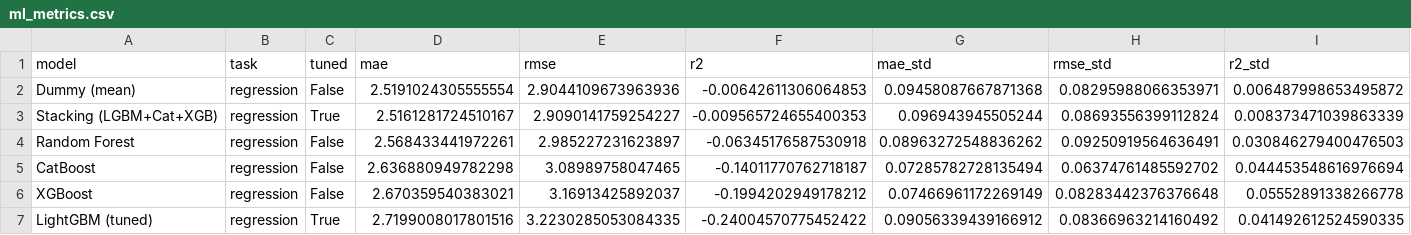
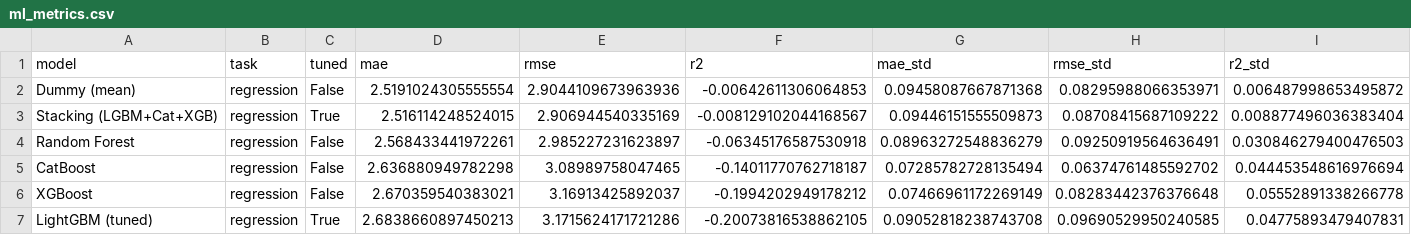
Before and after one commit to kwspringkle/teen-social-media-stress-analysis, a CSV file: results/metrics/ml_metrics.csv, drawn as a sheet.

Commit message:
best-model

```diff
--- a/results/metrics/ml_metrics.csv
+++ b/results/metrics/ml_metrics.csv
@@ -2,6 +2,6 @@ model,task,tuned,mae,rmse,r2,mae_std,rmse_std,r2_std
 Dummy (mean),regression,False,2.5191024305555554,2.9044109673963936,-0.00642611306064853,0.09458087667871368,0.08295988066353971,0.006487998653495872
-Stacking (LGBM+Cat+XGB),regression,True,2.5161281724510167,2.9090141759254227,-0.009565724655400353,0.096943945505244,0.08693556399112824,0.008373471039863339
-Random Forest,regression,False,2.568433441972261,2.985227231623897,-0.06345176587530918,0.08963272548836262,0.09250919564636491,0.030846279400476503
+Stacking (LGBM+Cat+XGB),regression,True,2.516114248524015,2.906944540335169,-0.008129102044168567,0.09446151555509873,0.08708415687109222,0.008877496036383404
+Random Forest,regression,False,2.568433441972261,2.985227231623897,-0.06345176587530918,0.08963272548836279,0.09250919564636491,0.030846279400476503
 CatBoost,regression,False,2.636880949782298,3.08989758047465,-0.14011770762718187,0.07285782728135494,0.06374761485592702,0.044453548616976694
 XGBoost,regression,False,2.670359540383021,3.16913425892037,-0.1994202949178212,0.07466961172269149,0.08283442376376648,0.05552891338266778
-LightGBM (tuned),regression,True,2.7199008017801516,3.2230285053084335,-0.24004570775452422,0.09056339439166912,0.08366963214160492,0.041492612524590335
+LightGBM (tuned),regression,True,2.6838660897450213,3.1715624171721286,-0.20073816538862105,0.09052818238743708,0.09690529950240585,0.04775893479407831
```
Also changed, not shown: 34 other files.
